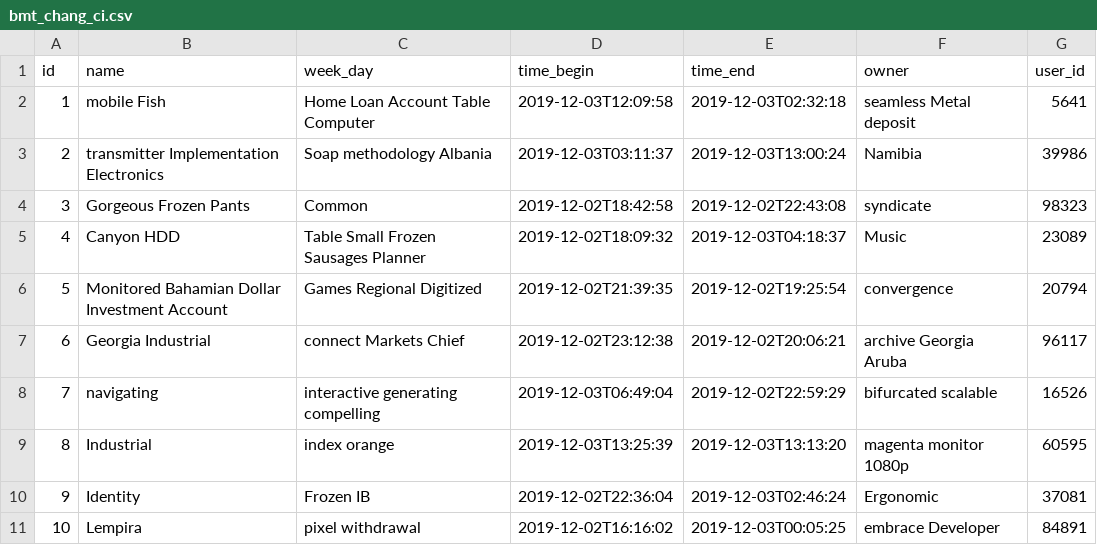
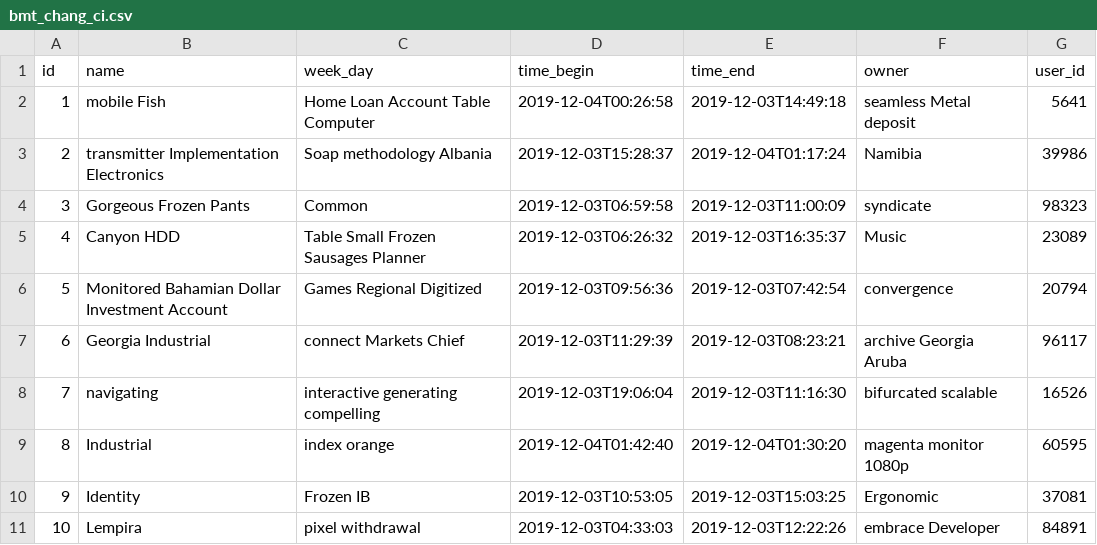
Before and after one commit to andrew7baker/jh-bmt-2, a CSV file: src/main/resources/config/liquibase/fake-data/bmt_chang_ci.csv, drawn as a sheet.

```diff
--- a/src/main/resources/config/liquibase/fake-data/bmt_chang_ci.csv
+++ b/src/main/resources/config/liquibase/fake-data/bmt_chang_ci.csv
@@ -1,11 +1,11 @@
 id;name;week_day;time_begin;time_end;owner;user_id
-1;mobile Fish;Home Loan Account Table Computer;2019-12-03T12:09:58;2019-12-03T02:32:18;seamless Metal deposit;5641
-2;transmitter Implementation Electronics;Soap methodology Albania;2019-12-03T03:11:37;2019-12-03T13:00:24;Namibia;39986
-3;Gorgeous Frozen Pants;Common;2019-12-02T18:42:58;2019-12-02T22:43:08;syndicate;98323
-4;Canyon HDD;Table Small Frozen Sausages Planner;2019-12-02T18:09:32;2019-12-03T04:18:37;Music;23089
-5;Monitored Bahamian Dollar Investment Account;Games Regional Digitized;2019-12-02T21:39:35;2019-12-02T19:25:54;convergence;20794
-6;Georgia Industrial;connect Markets Chief;2019-12-02T23:12:38;2019-12-02T20:06:21;archive Georgia Aruba;96117
-7;navigating;interactive generating compelling;2019-12-03T06:49:04;2019-12-02T22:59:29;bifurcated scalable;16526
-8;Industrial;index orange;2019-12-03T13:25:39;2019-12-03T13:13:20;magenta monitor 1080p;60595
-9;Identity;Frozen IB;2019-12-02T22:36:04;2019-12-03T02:46:24;Ergonomic;37081
-10;Lempira;pixel withdrawal;2019-12-02T16:16:02;2019-12-03T00:05:25;embrace Developer;84891
+1;mobile Fish;Home Loan Account Table Computer;2019-12-04T00:26:58;2019-12-03T14:49:18;seamless Metal deposit;5641
+2;transmitter Implementation Electronics;Soap methodology Albania;2019-12-03T15:28:37;2019-12-04T01:17:24;Namibia;39986
+3;Gorgeous Frozen Pants;Common;2019-12-03T06:59:58;2019-12-03T11:00:09;syndicate;98323
+4;Canyon HDD;Table Small Frozen Sausages Planner;2019-12-03T06:26:32;2019-12-03T16:35:37;Music;23089
+5;Monitored Bahamian Dollar Investment Account;Games Regional Digitized;2019-12-03T09:56:36;2019-12-03T07:42:54;convergence;20794
+6;Georgia Industrial;connect Markets Chief;2019-12-03T11:29:39;2019-12-03T08:23:21;archive Georgia Aruba;96117
+7;navigating;interactive generating compelling;2019-12-03T19:06:04;2019-12-03T11:16:30;bifurcated scalable;16526
+8;Industrial;index orange;2019-12-04T01:42:40;2019-12-04T01:30:20;magenta monitor 1080p;60595
+9;Identity;Frozen IB;2019-12-03T10:53:05;2019-12-03T15:03:25;Ergonomic;37081
+10;Lempira;pixel withdrawal;2019-12-03T04:33:03;2019-12-03T12:22:26;embrace Developer;84891
```
Also changed, not shown: 7 other files.
